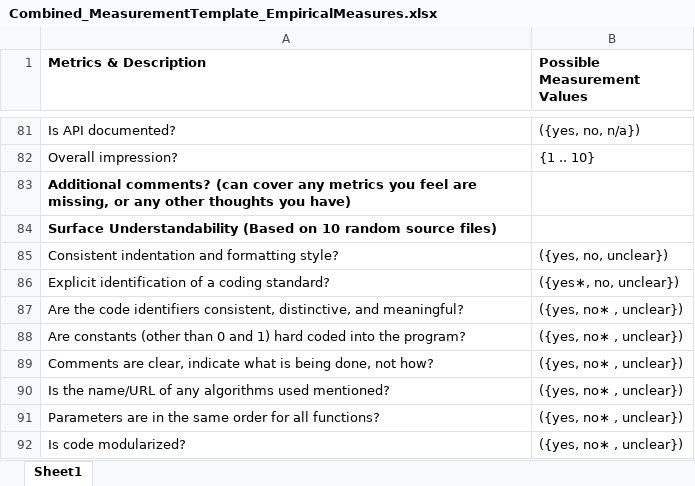
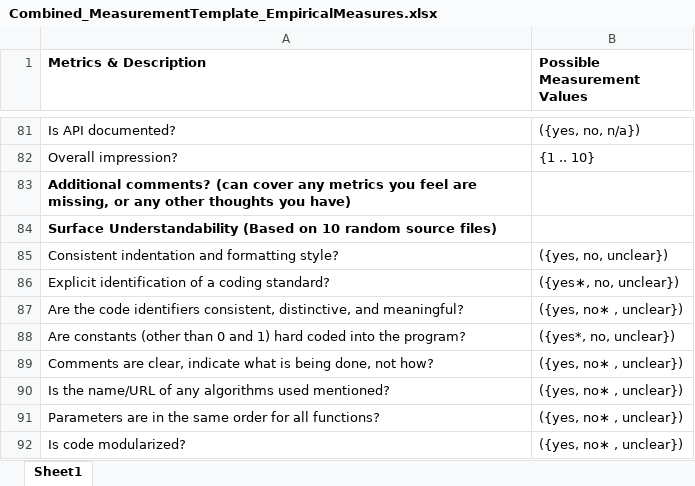
Before and after one commit to smiths/AIMSS, an Excel workbook: StateOfPractice/Methodology/Combined_MeasurementTemplate_EmpiricalMeasures.xlsx, sheet Sheet1, drawn as a sheet; only a part is shown, gaps mark what is left out; values as stored, in another font and other column widths than the file's, no borders; the diff names each change by its address in the sheet, - before the commit and + after, or states it on an @@ line.

Commit message:
updated measurement template constants question, related methodology section 9 comment, and section2 status

```diff
--- a/StateOfPractice/Methodology/Combined_MeasurementTemplate_EmpiricalMeasures.xlsx (sheet Sheet1)
+++ b/StateOfPractice/Methodology/Combined_MeasurementTemplate_EmpiricalMeasures.xlsx (sheet Sheet1)
-B88 (Possible Measurement Values): ({yes, no∗ , unclear})
+B88 (Possible Measurement Values): ({yes*, no, unclear})
```
Also changed, not shown: 2 other files.
